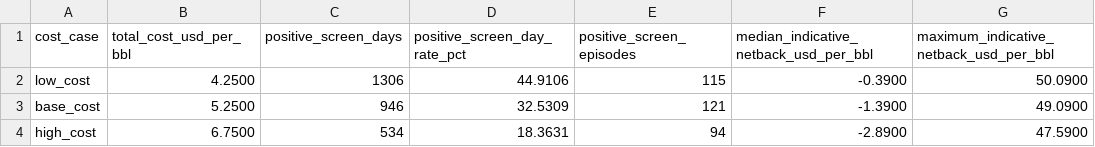
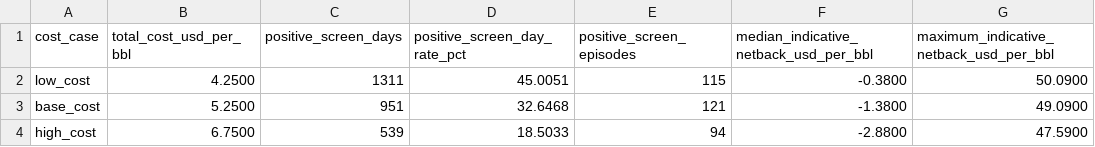
Before and after one commit to mohamedmadkour62005-beep/brent-wti-shipping-sensitivity, a CSV file: output/brent_wti_export_screen_summary.csv, drawn as a sheet.

```diff
--- a/output/brent_wti_export_screen_summary.csv
+++ b/output/brent_wti_export_screen_summary.csv
@@ -1,4 +1,4 @@
 cost_case,total_cost_usd_per_bbl,positive_screen_days,positive_screen_day_rate_pct,positive_screen_episodes,median_indicative_netback_usd_per_bbl,maximum_indicative_netback_usd_per_bbl
-low_cost,4.2500,1306,44.9106,115,-0.3900,50.0900
-base_cost,5.2500,946,32.5309,121,-1.3900,49.0900
-high_cost,6.7500,534,18.3631,94,-2.8900,47.5900
+low_cost,4.2500,1311,45.0051,115,-0.3800,50.0900
+base_cost,5.2500,951,32.6468,121,-1.3800,49.0900
+high_cost,6.7500,539,18.5033,94,-2.8800,47.5900
```
Also changed, not shown: output/brent_wti_base_cost_episodes.csv, output/brent_wti_export_screen_data.csv, 2 other files.
